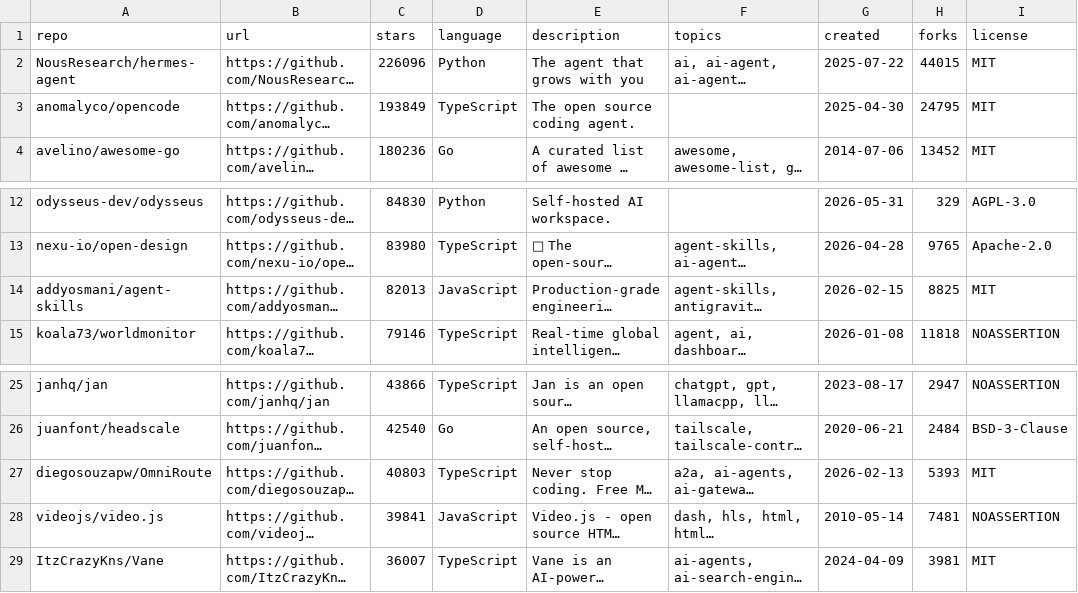
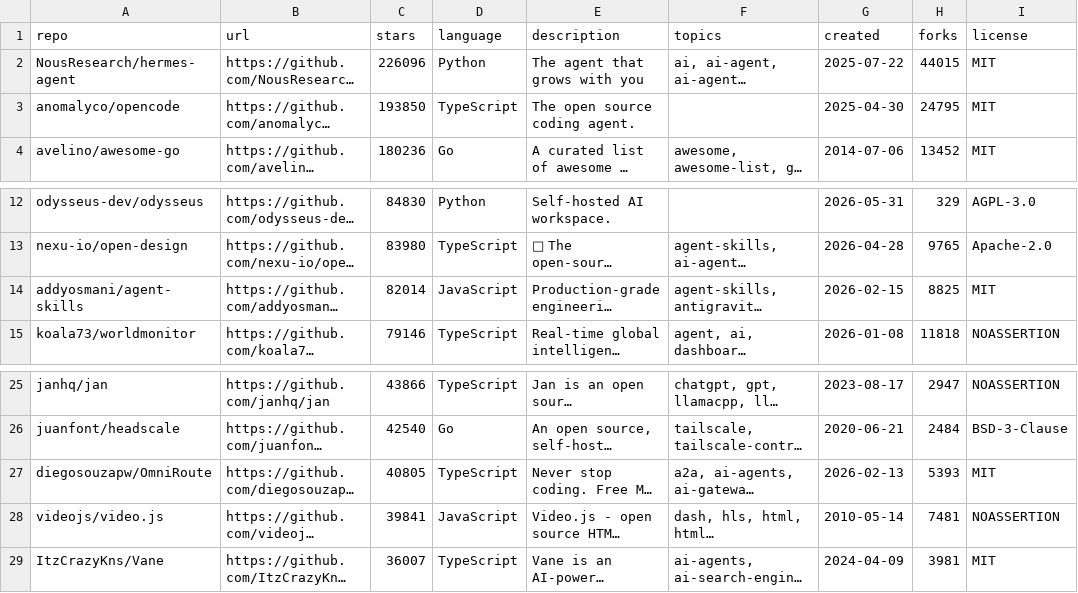
Before and after one commit to budi-imam-prasetyo/bintang-kecil, a CSV file: budi-stars.csv, drawn as a sheet; only a part is shown, gaps mark what is left out; long unchanged cells end in …; the diff names each change by its address in the sheet, - before the commit and + after, or states it on an @@ line.

Commit message:
Update stars: 2026-08-06T02:13:32Z

```diff
--- a/budi-stars.csv
+++ b/budi-stars.csv
-C3 (stars): 193849
+C3 (stars): 193850
-C14 (stars): 82013
+C14 (stars): 82014
-C27 (stars): 40803
+C27 (stars): 40805
```
Also changed, not shown: 2 other files.
